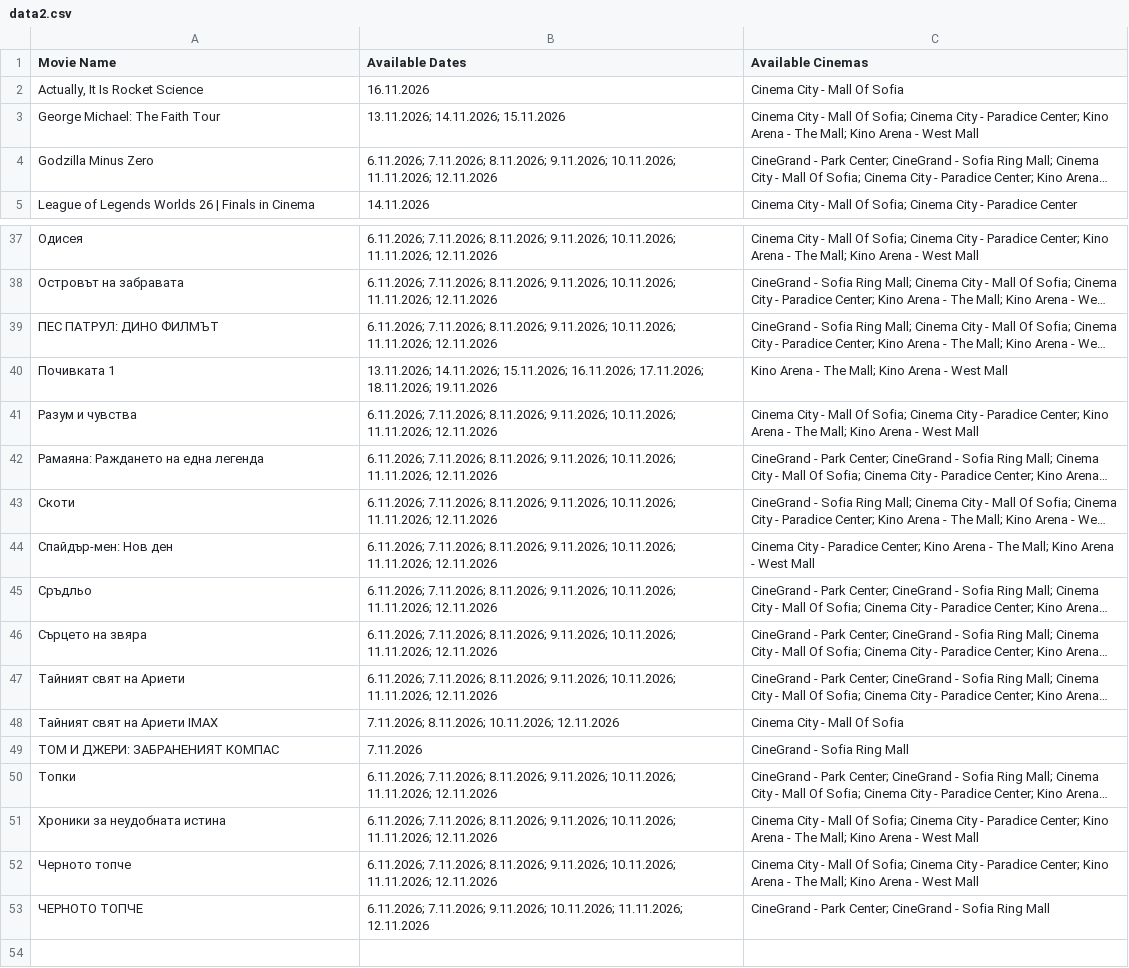
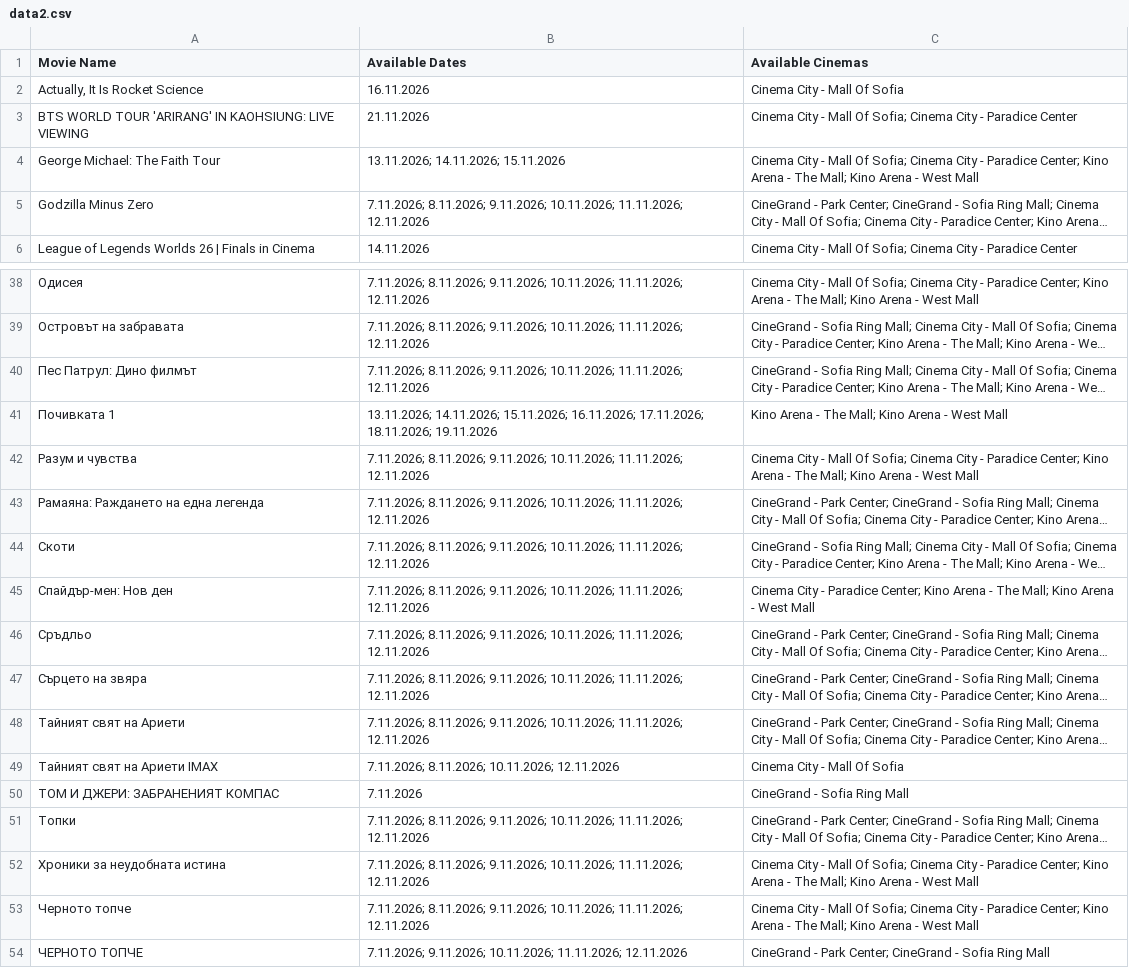
Before and after one commit to darakion/CinemaSearch, a CSV file: data2.csv, drawn as a sheet; only a part is shown, gaps mark what is left out; long unchanged cells end in …; addresses are those after the commit; the diff covers the shown part only; the diff names each change by its address in the sheet, - before the commit and + after, or states it on an @@ line.

```diff
--- a/data2.csv
+++ b/data2.csv
+row 3: BTS WORLD TOUR 'ARIRANG' IN KAOHSIUNG: LIVE VIEWING | 21.11.2026 | Cinema City - Mall Of Sofia; Cinema City - Paradice Center
-B5 (Available Dates): 6.11.2026; 7.11.2026; 8.11.2026;…
+B5 (Available Dates): 7.11.2026; 8.11.2026;…
-B38:B40 (Available Dates): 6.11.2026; 7.11.2026; 8.11.2026;…
+B38:B40 (Available Dates): 7.11.2026; 8.11.2026;…
-A40 (Movie Name): ПЕС ПАТРУЛ: ДИНО ФИЛМЪТ
+A40 (Movie Name): Пес Патрул: Дино филмът
-B42:B48 (Available Dates): 6.11.2026; 7.11.2026; 8.11.2026;…
+B42:B48 (Available Dates): 7.11.2026; 8.11.2026;…
-B51:B53 (Available Dates): 6.11.2026; 7.11.2026; 8.11.2026;…
+B51:B53 (Available Dates): 7.11.2026; 8.11.2026;…
-B54 (Available Dates): 6.11.2026; 7.11.2026; 9.11.2026;…
+B54 (Available Dates): 7.11.2026; 9.11.2026;…
```
Also changed, not shown: 23 edited cells elsewhere in this file, 1 other file.
